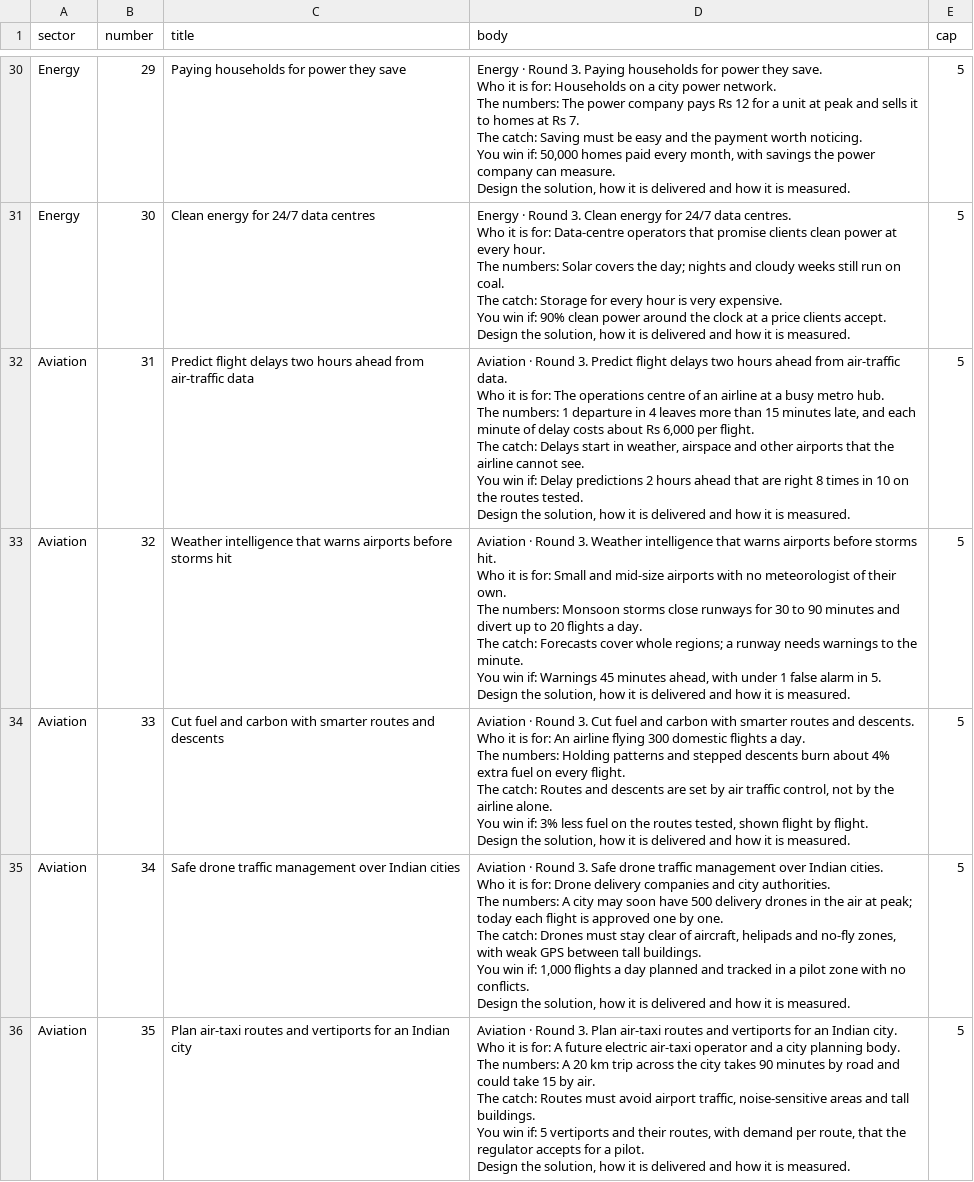
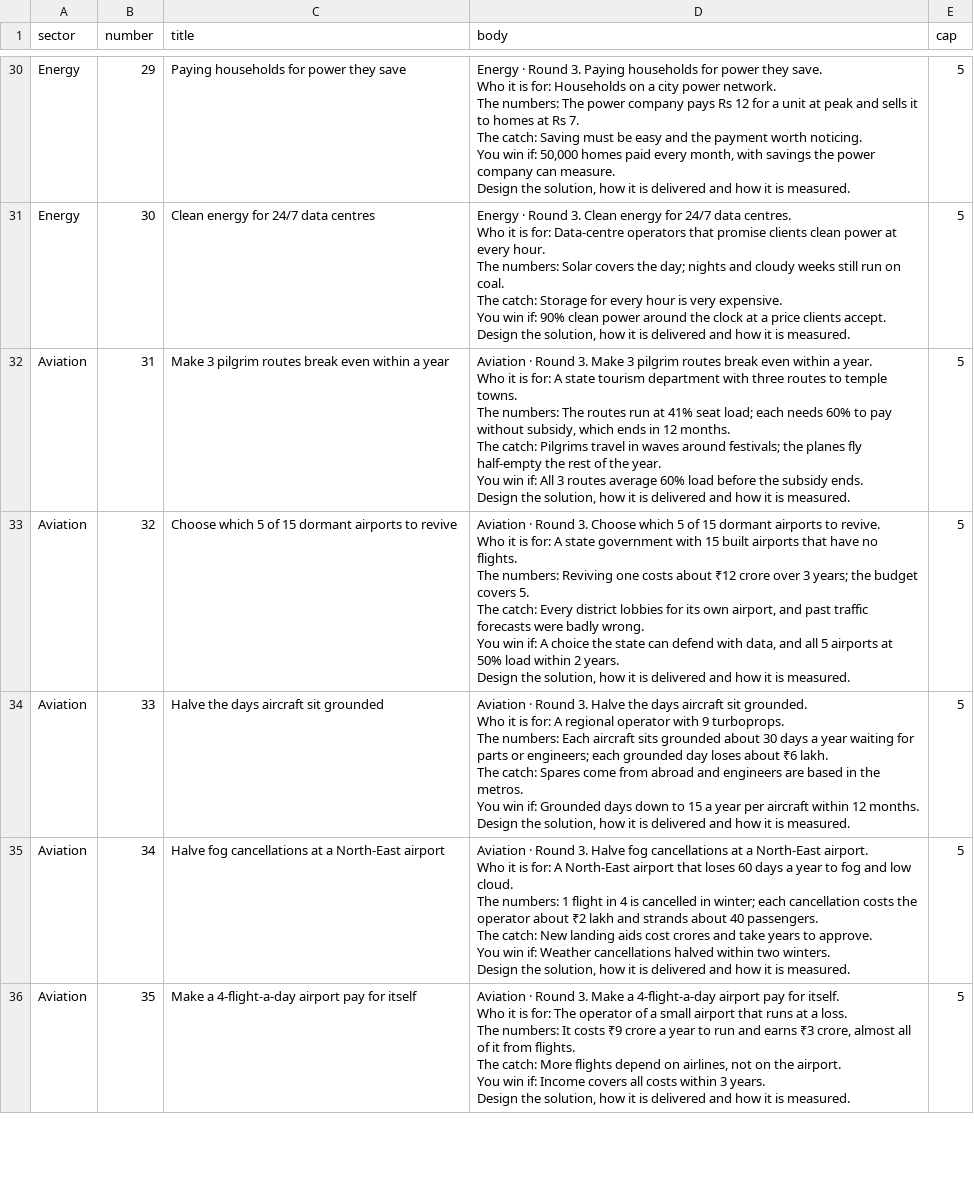
Before and after one commit to abhyudaysaksena06/PRIMUS, a CSV file: seed/sectors/all/statements.csv, drawn as a sheet; only a part is shown, gaps mark what is left out; the diff covers the shown part only.

```diff
--- a/seed/sectors/all/statements.csv
+++ b/seed/sectors/all/statements.csv
@@ -241,41 +241,41 @@ You win if: 90% clean power around the clock at a price clients accept.
 Design the solution, how it is delivered and how it is measured.",5
-Aviation,31,Predict flight delays two hours ahead from air-traffic data,"Aviation · Round 3. Predict flight delays two hours ahead from air-traffic data.
-
-Who it is for: The operations centre of an airline at a busy metro hub.
-The numbers: 1 departure in 4 leaves more than 15 minutes late, and each minute of delay costs about Rs 6,000 per flight.
-The catch: Delays start in weather, airspace and other airports that the airline cannot see.
-You win if: Delay predictions 2 hours ahead that are right 8 times in 10 on the routes tested.
-
-Design the solution, how it is delivered and how it is measured.",5
-Aviation,32,Weather intelligence that warns airports before storms hit,"Aviation · Round 3. Weather intelligence that warns airports before storms hit.
-
-Who it is for: Small and mid-size airports with no meteorologist of their own.
-The numbers: Monsoon storms close runways for 30 to 90 minutes and divert up to 20 flights a day.
-The catch: Forecasts cover whole regions; a runway needs warnings to the minute.
-You win if: Warnings 45 minutes ahead, with under 1 false alarm in 5.
-
-Design the solution, how it is delivered and how it is measured.",5
-Aviation,33,Cut fuel and carbon with smarter routes and descents,"Aviation · Round 3. Cut fuel and carbon with smarter routes and descents.
-
-Who it is for: An airline flying 300 domestic flights a day.
-The numbers: Holding patterns and stepped descents burn about 4% extra fuel on every flight.
-The catch: Routes and descents are set by air traffic control, not by the airline alone.
-You win if: 3% less fuel on the routes tested, shown flight by flight.
-
-Design the solution, how it is delivered and how it is measured.",5
-Aviation,34,Safe drone traffic management over Indian cities,"Aviation · Round 3. Safe drone traffic management over Indian cities.
-
-Who it is for: Drone delivery companies and city authorities.
-The numbers: A city may soon have 500 delivery drones in the air at peak; today each flight is approved one by one.
-The catch: Drones must stay clear of aircraft, helipads and no-fly zones, with weak GPS between tall buildings.
-You win if: 1,000 flights a day planned and tracked in a pilot zone with no conflicts.
-
-Design the solution, how it is delivered and how it is measured.",5
-Aviation,35,Plan air-taxi routes and vertiports for an Indian city,"Aviation · Round 3. Plan air-taxi routes and vertiports for an Indian city.
-
-Who it is for: A future electric air-taxi operator and a city planning body.
-The numbers: A 20 km trip across the city takes 90 minutes by road and could take 15 by air.
-The catch: Routes must avoid airport traffic, noise-sensitive areas and tall buildings.
-You win if: 5 vertiports and their routes, with demand per route, that the regulator accepts for a pilot.
-
-Design the solution, how it is delivered and how it is measured.",5
+Aviation,31,Make 3 pilgrim routes break even within a year,"Aviation · Round 3. Make 3 pilgrim routes break even within a year.
+
+Who it is for: A state tourism department with three routes to temple towns.
+The numbers: The routes run at 41% seat load; each needs 60% to pay without subsidy, which ends in 12 months.
+The catch: Pilgrims travel in waves around festivals; the planes fly half-empty the rest of the year.
+You win if: All 3 routes average 60% load before the subsidy ends.
+
+Design the solution, how it is delivered and how it is measured.",5
+Aviation,32,Choose which 5 of 15 dormant airports to revive,"Aviation · Round 3. Choose which 5 of 15 dormant airports to revive.
+
+Who it is for: A state government with 15 built airports that have no flights.
+The numbers: Reviving one costs about ₹12 crore over 3 years; the budget covers 5.
+The catch: Every district lobbies for its own airport, and past traffic forecasts were badly wrong.
+You win if: A choice the state can defend with data, and all 5 airports at 50% load within 2 years.
+
+Design the solution, how it is delivered and how it is measured.",5
+Aviation,33,Halve the days aircraft sit grounded,"Aviation · Round 3. Halve the days aircraft sit grounded.
+
+Who it is for: A regional operator with 9 turboprops.
+The numbers: Each aircraft sits grounded about 30 days a year waiting for parts or engineers; each grounded day loses about ₹6 lakh.
+The catch: Spares come from abroad and engineers are based in the metros.
+You win if: Grounded days down to 15 a year per aircraft within 12 months.
+
+Design the solution, how it is delivered and how it is measured.",5
+Aviation,34,Halve fog cancellations at a North-East airport,"Aviation · Round 3. Halve fog cancellations at a North-East airport.
+
+Who it is for: A North-East airport that loses 60 days a year to fog and low cloud.
+The numbers: 1 flight in 4 is cancelled in winter; each cancellation costs the operator about ₹2 lakh and strands about 40 passengers.
+The catch: New landing aids cost crores and take years to approve.
+You win if: Weather cancellations halved within two winters.
+
+Design the solution, how it is delivered and how it is measured.",5
+Aviation,35,Make a 4-flight-a-day airport pay for itself,"Aviation · Round 3. Make a 4-flight-a-day airport pay for itself.
+
+Who it is for: The operator of a small airport that runs at a loss.
+The numbers: It costs ₹9 crore a year to run and earns ₹3 crore, almost all of it from flights.
+The catch: More flights depend on airlines, not on the airport.
+You win if: Income covers all costs within 3 years.
+
+Design the solution, how it is delivered and how it is measured.",5
```
Also changed, not shown: 10 edited cells elsewhere in this file, seed/sectors/all/crisis-cards.csv, seed/sectors/all/problem-cards.csv, 17 other files.
